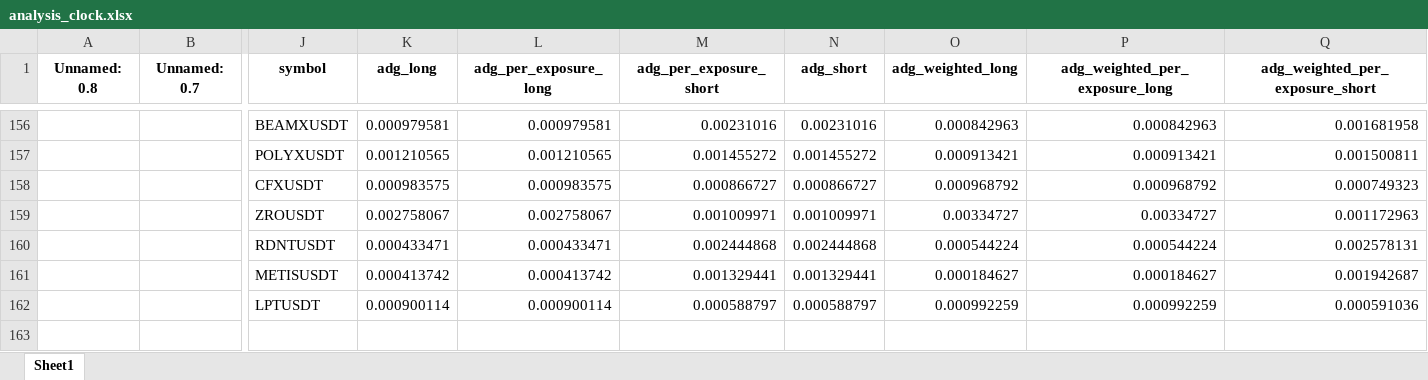
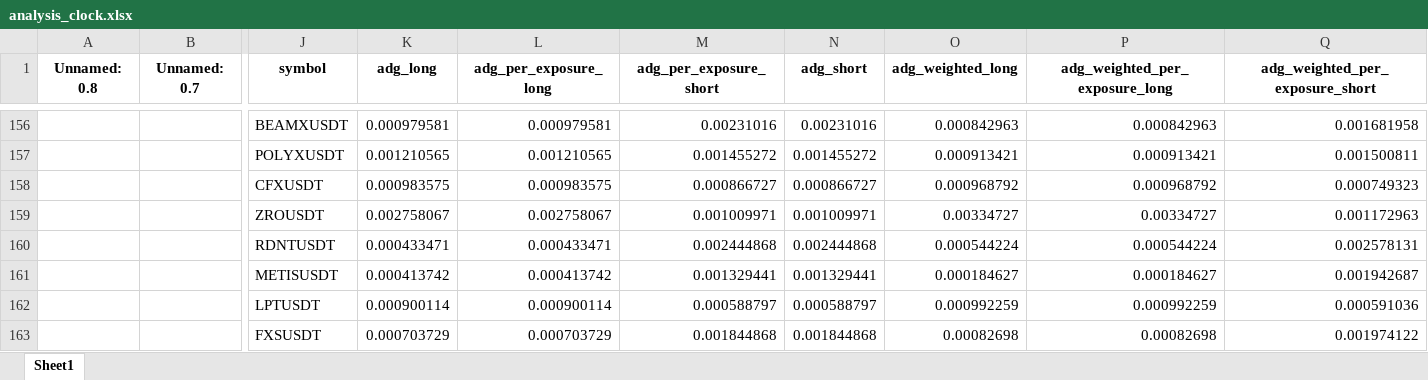
Before and after one commit to protoad56/passivbot_configs, an Excel workbook: optimized/logs/analysis_clock.xlsx, sheet Sheet1, drawn as a sheet; only a part is shown, gaps mark what is left out; values as stored, in another font and other column widths than the file's, no borders; rows hold the shown columns only; the diff names each change by its address in the sheet, - before the commit and + after, or states it on an @@ line.

```diff
--- a/optimized/logs/analysis_clock.xlsx (sheet Sheet1)
+++ b/optimized/logs/analysis_clock.xlsx (sheet Sheet1)
+row 163:  |  | FXSUSDT | 0.000703729 | 0.000703729 | 0.001844868 | 0.001844868 | 0.00082698 | 0.00082698 | 0.001974122
```
Also changed, not shown: 2 other files.
